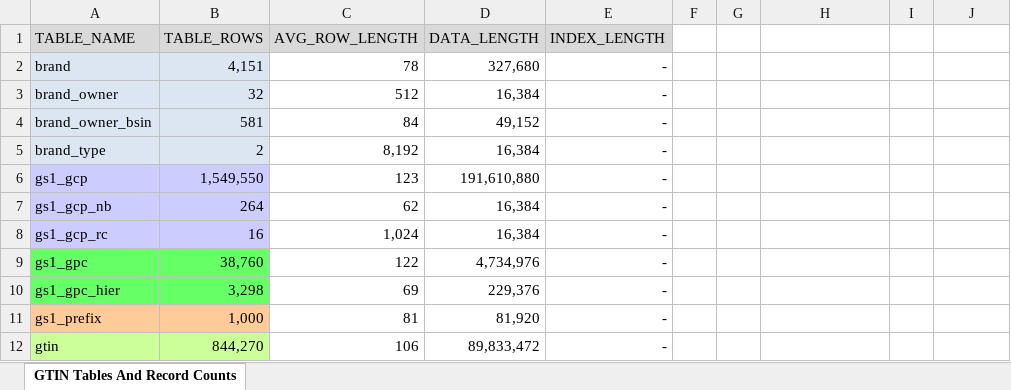
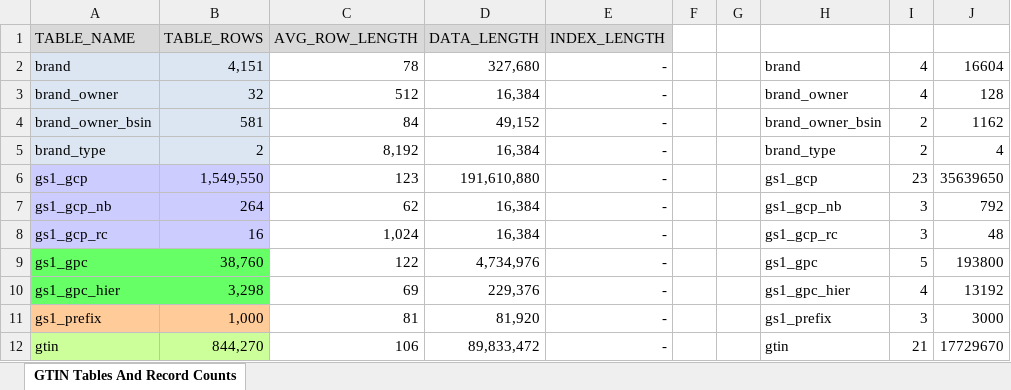
Before and after one commit to rlisbona/MSDS-7330-Term-Paper-1, an Excel workbook: Explore/GTIN Tables And Record Counts.xlsx, sheet GTIN Tables And Record Counts, drawn as a sheet; only a part is shown; values as stored, in another font and other column widths than the file's, no borders; the diff covers the shown part only; the diff names each change by its address in the sheet, - before the commit and + after, or states it on an @@ line.

```diff
--- a/Explore/GTIN Tables And Record Counts.xlsx (sheet GTIN Tables And Record Counts)
+++ b/Explore/GTIN Tables And Record Counts.xlsx (sheet GTIN Tables And Record Counts)
-H2: (empty)
+H2: brand
-I2:I3: (empty)
+I2:I3: 4
-J2: (empty)
+J2: 16604
-H3: (empty)
+H3: brand_owner
-J3: (empty)
+J3: 128
-H4: (empty)
+H4: brand_owner_bsin
-I4:I5: (empty)
+I4:I5: 2
-J4: (empty)
+J4: 1162
-H5: (empty)
+H5: brand_type
-J5: (empty)
+J5: 4
-H6: (empty)
+H6: gs1_gcp
-I6: (empty)
+I6: 23
-J6: (empty)
+J6: 35639650
-H7: (empty)
+H7: gs1_gcp_nb
-I7:I8: (empty)
+I7:I8: 3
-J7: (empty)
+J7: 792
-H8: (empty)
+H8: gs1_gcp_rc
-J8: (empty)
+J8: 48
-H9: (empty)
+H9: gs1_gpc
-I9: (empty)
+I9: 5
-J9: (empty)
+J9: 193800
-H10: (empty)
+H10: gs1_gpc_hier
-I10: (empty)
+I10: 4
-J10: (empty)
+J10: 13192
-H11: (empty)
+H11: gs1_prefix
-I11: (empty)
+I11: 3
-J11: (empty)
+J11: 3000
-H12: (empty)
+H12: gtin
-I12: (empty)
+I12: 21
-J12: (empty)
+J12: 17729670
```
Also changed, not shown: 7 edited cells elsewhere in this sheet, Explore/Schema and Example records.xlsm, 13 other files.
